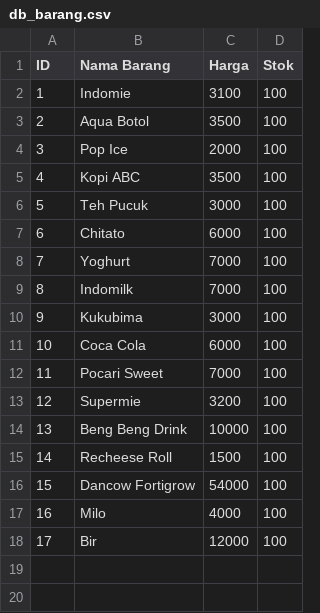
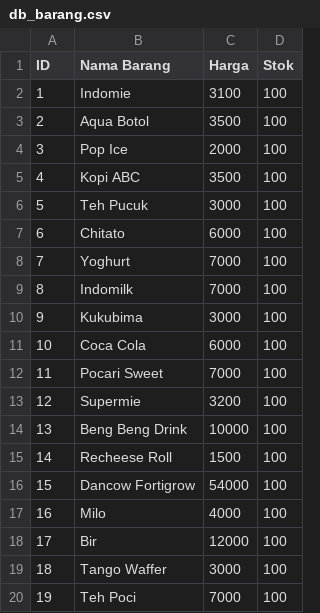
Before and after one commit to mbsaloka/Shop-Transaction-and-Database-System, a CSV file: mini-database-c/database/db_barang.csv, drawn as a sheet; the diff names each change by its address in the sheet, - before the commit and + after, or states it on an @@ line.

```diff
--- a/mini-database-c/database/db_barang.csv
+++ b/mini-database-c/database/db_barang.csv
+row 19: 18 | Tango Waffer | 3000 | 100
+row 20: 19 | Teh Poci | 7000 | 100
```
Also changed, not shown: mini-database-c/database/db_member.csv, 7 other files.
